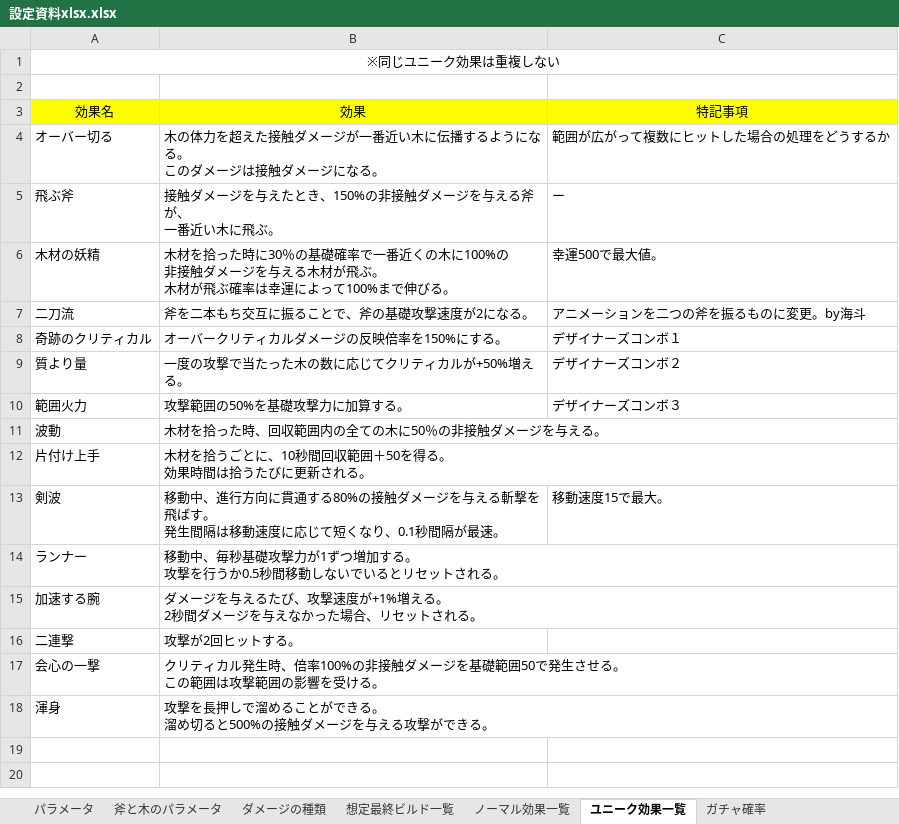
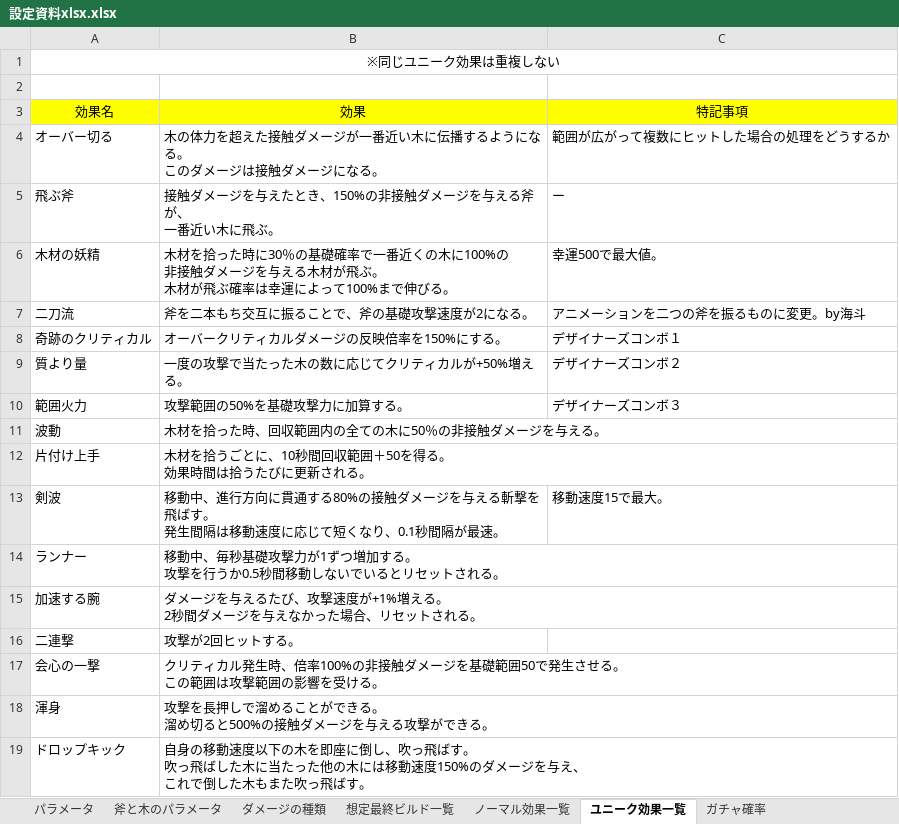
Before and after one commit to Zeidaaa/Sotuken, an Excel workbook: 設定資料xlsx.xlsx, sheet ユニーク効果一覧, drawn as a sheet; values as stored, in another font and other column widths than the file's, no borders; ↵ is a line break in a cell; the diff names each change by its address in the sheet, - before the commit and + after, or states it on an @@ line.

```diff
--- a/設定資料xlsx.xlsx (sheet ユニーク効果一覧)
+++ b/設定資料xlsx.xlsx (sheet ユニーク効果一覧)
+row 19: ドロップキック | 自身の移動速度以下の木を即座に倒し、吹っ飛ばす。 ↵ 吹っ飛ばした木に当たった他の木には移動速度150%のダメージを与え、 ↵ これで倒した木もまた吹っ飛ばす。
```
Also changed, not shown: sheet パラメータ, 4 other files.
